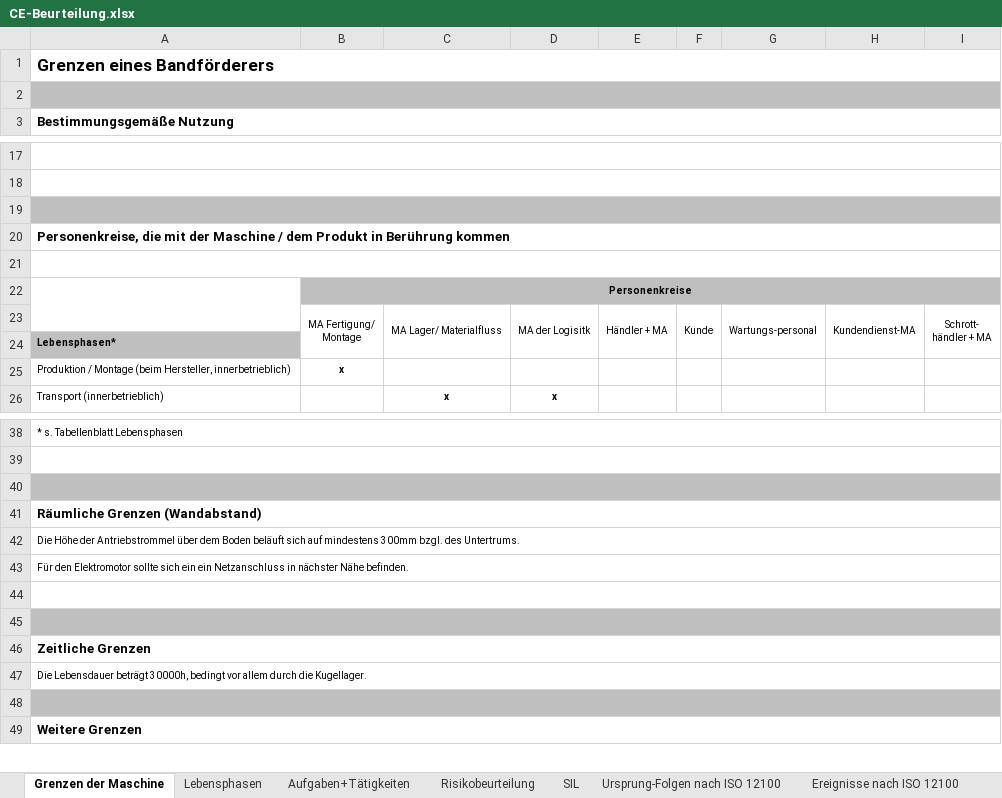
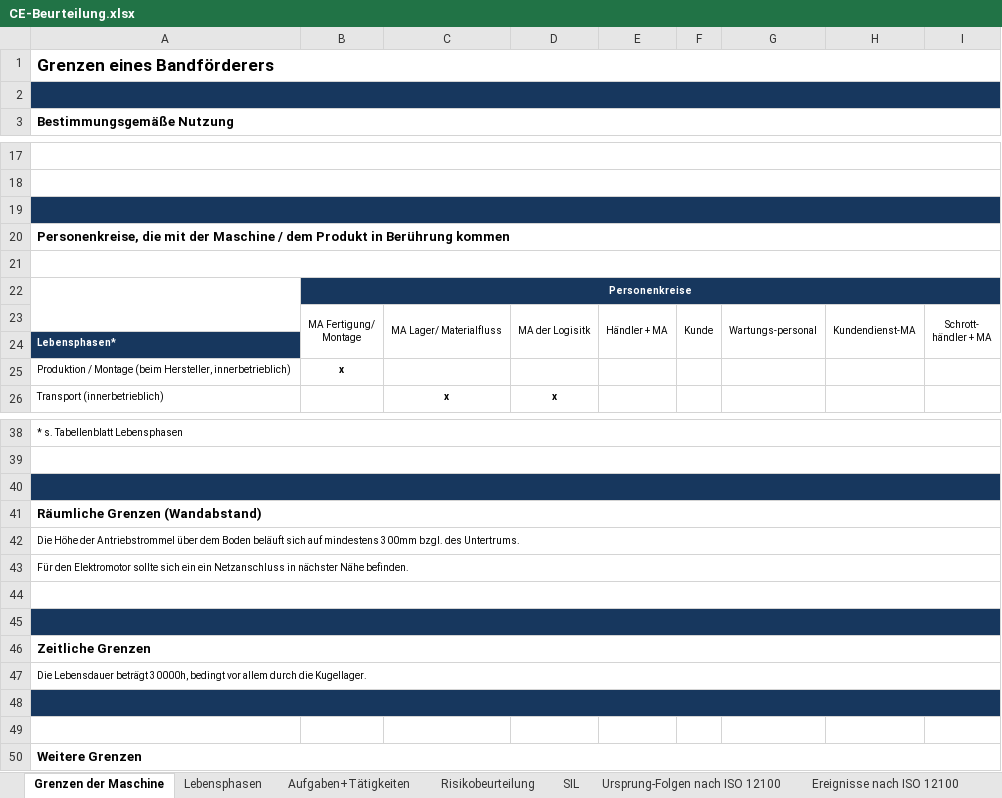
Before and after one commit to MattdewT/KE3, an Excel workbook: RB-Blessing/CE-Beurteilung.xlsx, sheet Grenzen der Maschine, drawn as a sheet; only a part is shown, gaps mark what is left out; values as stored, in another font and other column widths than the file's, no borders; the diff names each change by its address in the sheet, - before the commit and + after, or states it on an @@ line.

```diff
--- a/RB-Blessing/CE-Beurteilung.xlsx (sheet Grenzen der Maschine)
+++ b/RB-Blessing/CE-Beurteilung.xlsx (sheet Grenzen der Maschine)
-A2:I2 fill: #BFBFBF
+A2:I2 fill: #17375E
-A19:I19 fill: #BFBFBF
+A19:I19 fill: #17375E
-B22:I22 fill: #BFBFBF
+B22:I22 fill: #17375E
-B22 text colour: black
+B22 text colour: #FFFFFF
@@ A24 fill: #BFBFBF → #17375E, text colour: black → #FFFFFF @@
-A40:I40 fill: #BFBFBF
+A40:I40 fill: #17375E
-A45:I45 fill: #BFBFBF
+A45:I45 fill: #17375E
-A48:I48 fill: #BFBFBF
+A48:I48 fill: #17375E
+row 49: (empty)
```
Also changed, not shown: sheet Aufgaben+Tätigkeiten, sheet Lebensphasen, charts or pictures.
